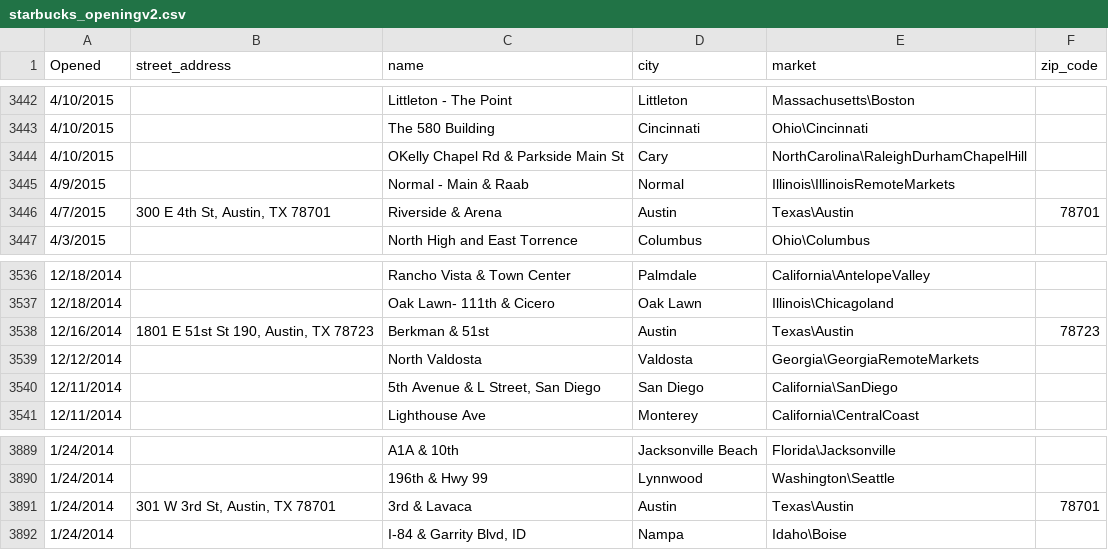
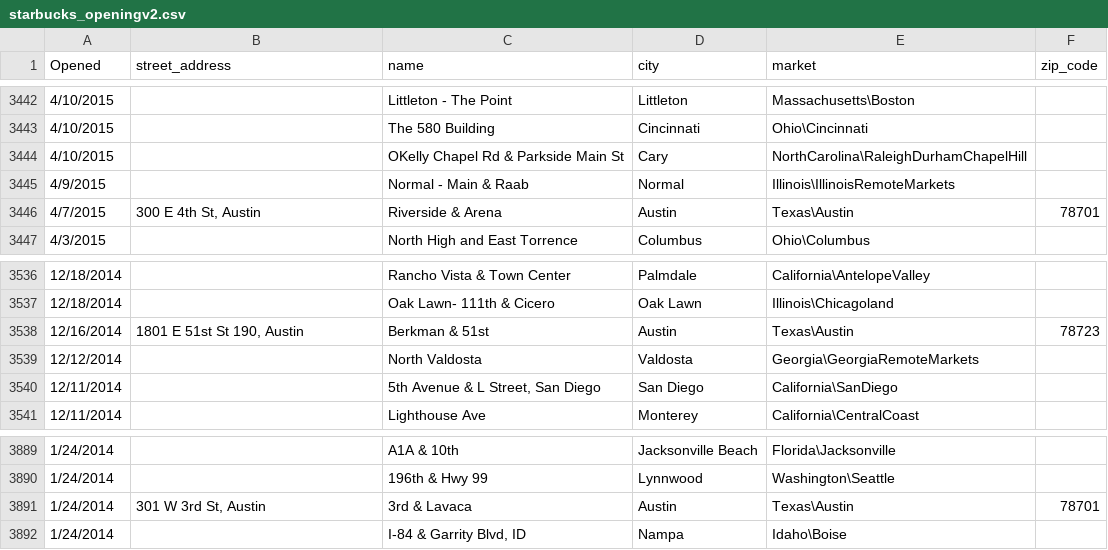
Before and after one commit to EGeorge2021r/Fintech5Falcons, a CSV file: Resources/data/starbucks_openingv2.csv, drawn as a sheet; only a part is shown, gaps mark what is left out; the diff covers the shown part only; the diff names each change by its address in the sheet, - before the commit and + after, or states it on an @@ line.

```diff
--- a/Resources/data/starbucks_openingv2.csv
+++ b/Resources/data/starbucks_openingv2.csv
-B3446 (street_address): 300 E 4th St, Austin, TX 78701
+B3446 (street_address): 300 E 4th St, Austin
-B3538 (street_address): 1801 E 51st St 190, Austin, TX 78723
+B3538 (street_address): 1801 E 51st St 190, Austin
-B3891 (street_address): 301 W 3rd St, Austin, TX 78701
+B3891 (street_address): 301 W 3rd St, Austin
```
Also changed, not shown: 10 edited cells elsewhere in this file, 1 other file.
